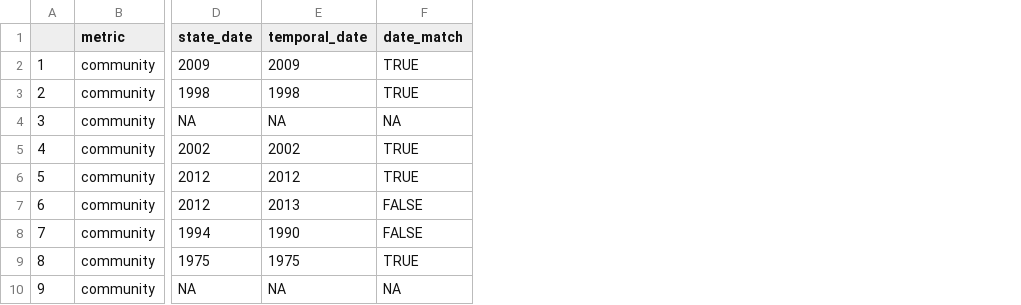
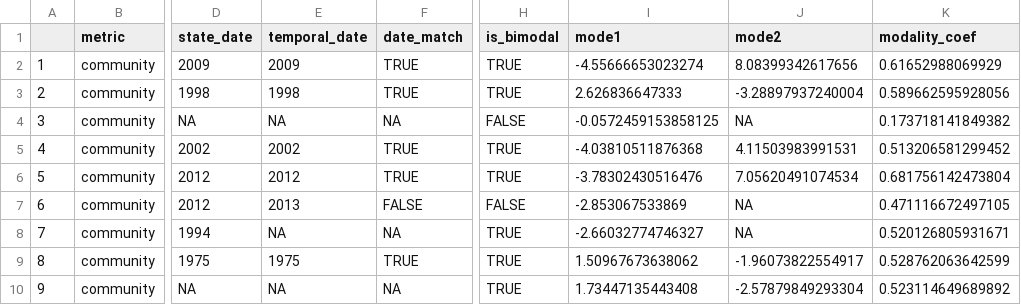
Before and after one commit to duncanobrien/ews-assessments, a CSV file: Data/transition_dates.csv, drawn as a sheet; only a part is shown, gaps mark what is left out; the diff names each change by its address in the sheet, - before the commit and + after, or states it on an @@ line.

```diff
--- a/Data/transition_dates.csv
+++ b/Data/transition_dates.csv
+column H (is_bimodal), rows 2-10: TRUE | TRUE | FALSE | TRUE | TRUE | FALSE | TRUE | TRUE | TRUE
+column I (mode1), rows 2-10: -4.55666653023274 | 2.626836647333 | -0.0572459153858125 | -4.03810511876368 | -3.78302430516476 | -2.853067533869 | -2.66032774746327 | 1.50967673638062 | 1.73447135443408
+column J (mode2), rows 2-10: 8.08399342617656 | -3.28897937240004 | NA | 4.11503983991531 | 7.05620491074534 | NA | NA | -1.96073822554917 | -2.57879849293304
+column K (modality_coef), rows 2-10: 0.61652988069929 | 0.589662595928056 | 0.173718141849382 | 0.513206581299452 | 0.681756142473804 | 0.471116672497105 | 0.520126805931671 | 0.528762063642599 | 0.523114649689892
-E8 (temporal_date): 1990
+E8 (temporal_date): NA
-F8 (date_match): FALSE
+F8 (date_match): NA
```
Also changed, not shown: 43 other files.
